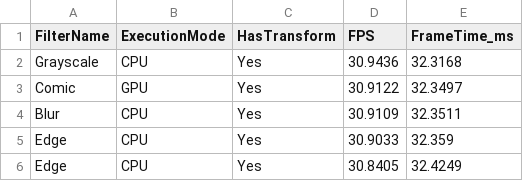
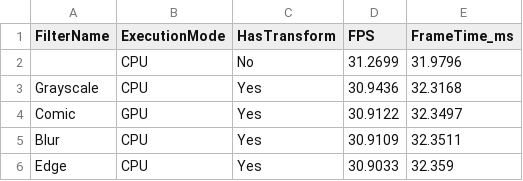
Before and after one commit to Zyzzava/Live-Camera-Streaming-and-Image-Filters-in-OpenCV, a CSV file: data/tables/top_performers_transforms.csv, drawn as a sheet.

```diff
--- a/data/tables/top_performers_transforms.csv
+++ b/data/tables/top_performers_transforms.csv
@@ -1,2 +1,3 @@
 FilterName,ExecutionMode,HasTransform,FPS,FrameTime_ms
+,CPU,No,31.2699,31.9796
 Grayscale,CPU,Yes,30.9436,32.3168
@@ -5,2 +6 @@ Blur,CPU,Yes,30.9109,32.3511
 Edge,CPU,Yes,30.9033,32.359
-Edge,CPU,Yes,30.8405,32.4249
```
Also changed, not shown: data/tables/resolution_summary.csv, 12 other files.
